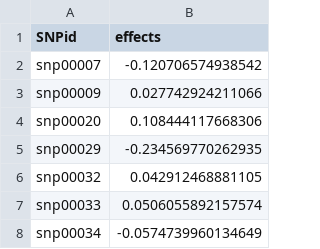
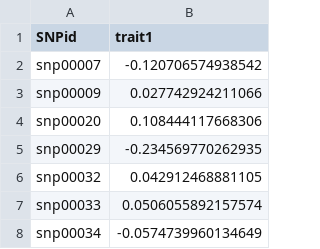
Before and after one commit to ut-biomet/r-geno-tools-engine, a CSV file: data/markerEffects/breedGame_markerEffects.csv, drawn as a sheet; only a part is shown.

Commit message:
feat (read-write data): import multi-trait marker effects

```diff
--- a/data/markerEffects/breedGame_markerEffects.csv
+++ b/data/markerEffects/breedGame_markerEffects.csv
@@ -1,2 +1,2 @@
-SNPid,effects
+SNPid,trait1
 snp00007,-0.120706574938542
```
Also changed, not shown: 5 other files.
